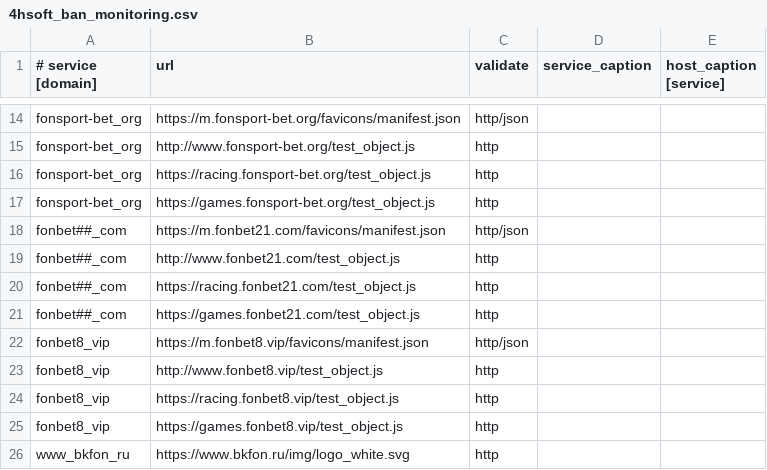
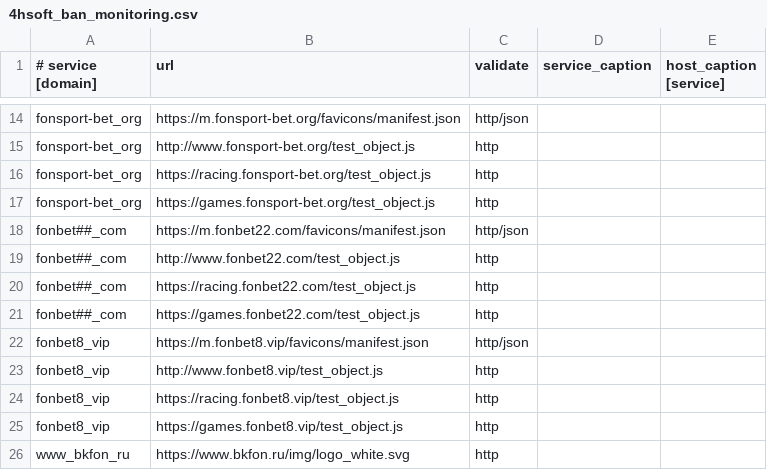
Before and after one commit to fbcloudstuff/apps, a CSV file: ban-monitoring/4hsoft_ban_monitoring.csv, drawn as a sheet; only a part is shown, gaps mark what is left out.

Commit message:
update ban-monitoring.csv

```diff
--- a/ban-monitoring/4hsoft_ban_monitoring.csv
+++ b/ban-monitoring/4hsoft_ban_monitoring.csv
@@ -17,6 +17,6 @@ fonsport-bet_org;https://racing.fonsport-bet.org/test_object.js;http;;
 fonsport-bet_org;https://games.fonsport-bet.org/test_object.js;http;;
-fonbet##_com;https://m.fonbet21.com/favicons/manifest.json;http/json;;
-fonbet##_com;http://www.fonbet21.com/test_object.js;http;;
-fonbet##_com;https://racing.fonbet21.com/test_object.js;http;;
-fonbet##_com;https://games.fonbet21.com/test_object.js;http;;
+fonbet##_com;https://m.fonbet22.com/favicons/manifest.json;http/json;;
+fonbet##_com;http://www.fonbet22.com/test_object.js;http;;
+fonbet##_com;https://racing.fonbet22.com/test_object.js;http;;
+fonbet##_com;https://games.fonbet22.com/test_object.js;http;;
 fonbet8_vip;https://m.fonbet8.vip/favicons/manifest.json;http/json;;
```
